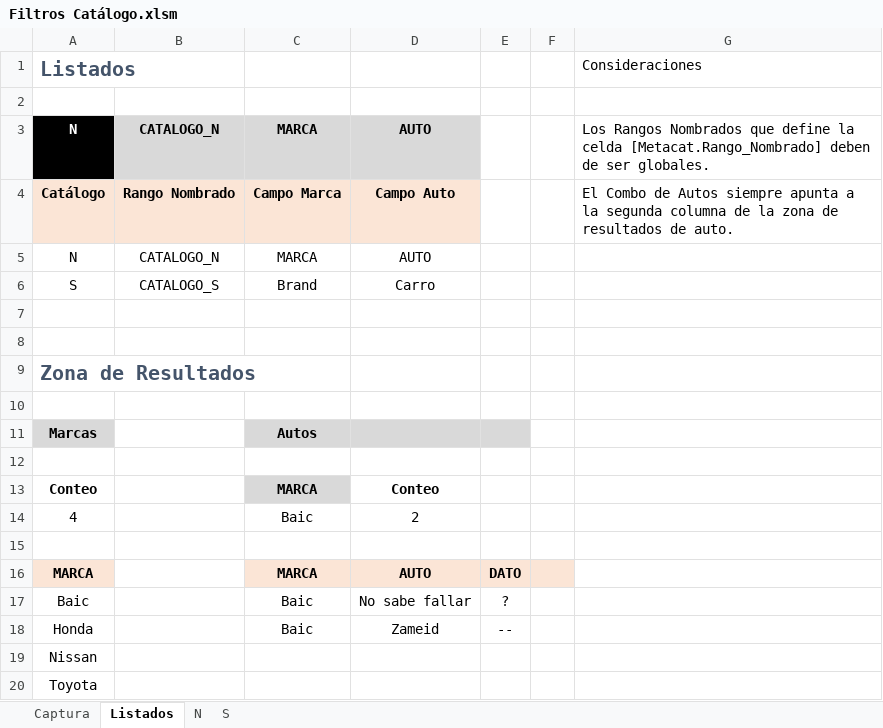
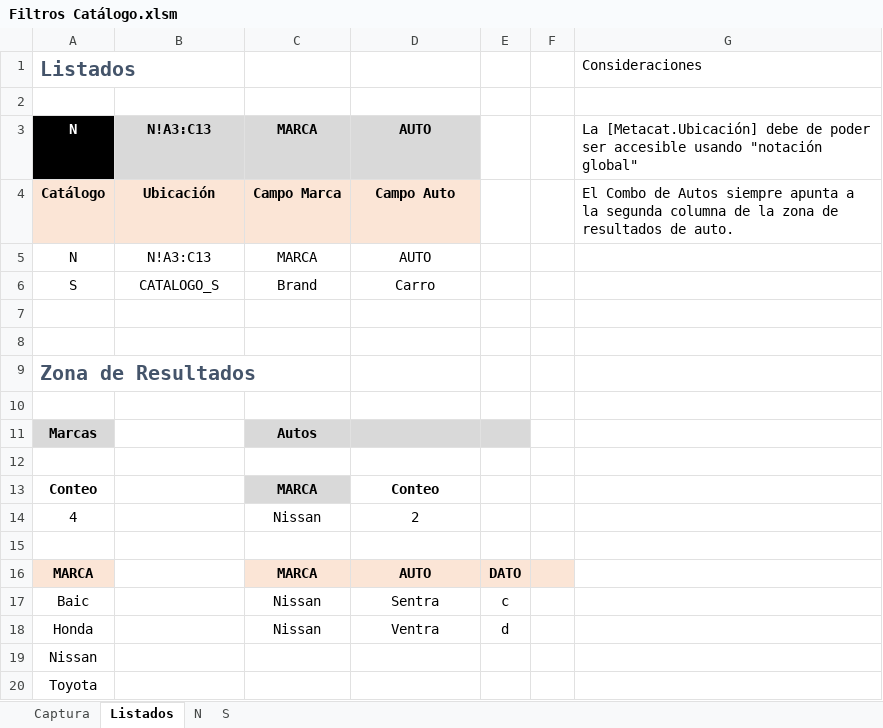
Before and after one commit to El-Servas/ae, an Excel workbook: Filtros Catálogo.xlsm, sheet Listados, drawn as a sheet; values as stored, in another font and other column widths than the file's, no borders; removed rows and columns are numbered as before the commit, all else as after; the diff names each change by its address in the sheet, - before the commit and + after, or states it on an @@ line.

```diff
--- a/Filtros Catálogo.xlsm (sheet Listados)
+++ b/Filtros Catálogo.xlsm (sheet Listados)
-B3: CATALOGO_N
+B3: N!A3:C13
-G3: Los Rangos Nombrados que define la celda [Metacat.Rango_Nombrado] deben de ser globales.
+G3: La [Metacat.Ubicación] debe de poder ser accesible usando "notación global"
-B4: Rango Nombrado
+B4: Ubicación
-B5: CATALOGO_N
+B5: N!A3:C13
-C14: Baic
+C14: Nissan
-row 17: Baic |  | Baic | No sabe fallar | ?
-row 18: Honda |  | Baic | Zameid | --
+row 17: Baic |  | Nissan | Sentra | c
+row 18: Honda |  | Nissan | Ventra | d
```
Also changed, not shown: sheet Captura, 1 other file.
